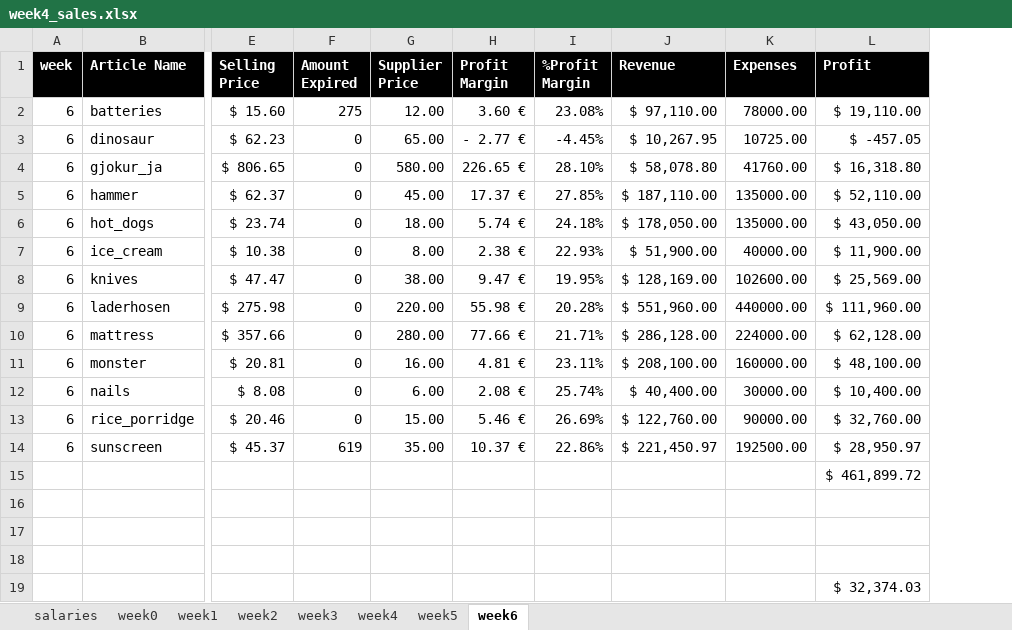
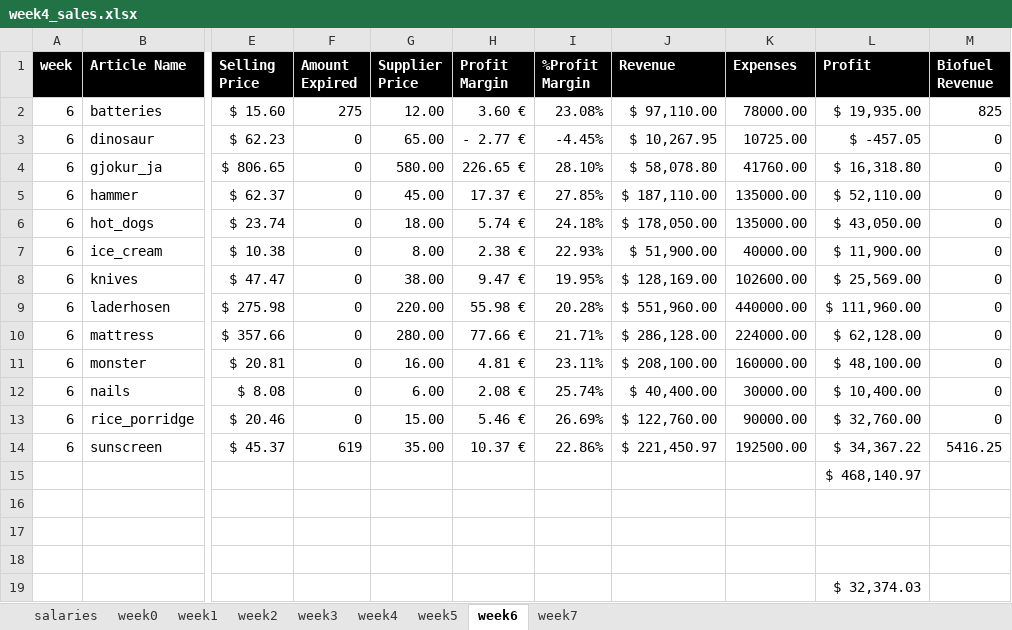
Before and after one commit to DangerousSpaceKitten/vasa_consulting, an Excel workbook: week4_sales.xlsx, sheet week6, drawn as a sheet; only a part is shown, gaps mark what is left out; values as stored, in another font and other column widths than the file's, no borders; conditional formats and table styles not drawn; the diff names each change by its address in the sheet, - before the commit and + after, or states it on an @@ line.

Commit message:
final week's data

```diff
--- a/week4_sales.xlsx (sheet week6)
+++ b/week4_sales.xlsx (sheet week6)
+sheet tab: week7
+column M (Biofuel Revenue), rows 2-14: 825 | 0 | 0 | 0 | 0 | 0 | 0 | 0 | 0 | 0 | 0 | 0 | 5416.25
-L2 (Profit): $ 19,110.00
+L2 (Profit): $ 19,935.00
-L14 (Profit): $ 28,950.97
+L14 (Profit): $ 34,367.22
-L15 (Profit): $ 461,899.72
+L15 (Profit): $ 468,140.97
```
Also changed, not shown: sheet week4, sheet week2, sheet week3, sheet week1, sheet week0, sheet week5, formulas that keep their value, charts or pictures, 10 other files.
